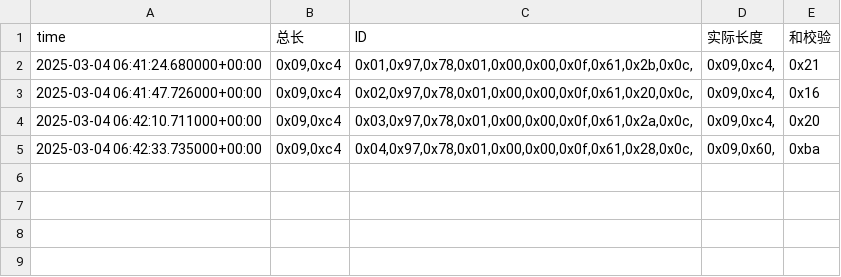
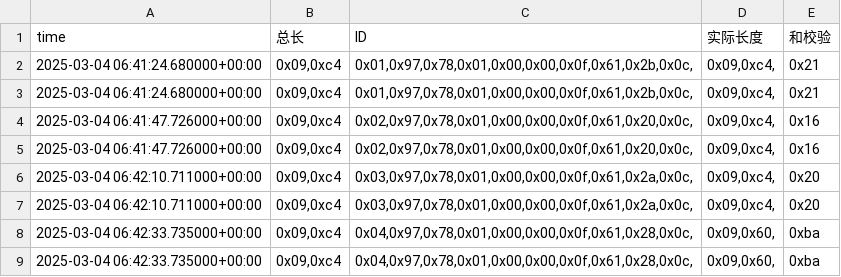
Before and after one commit to weichencsu/ammanexperiment, a CSV file: sensorCSV/869080079873115.csv, drawn as a sheet; the diff names each change by its address in the sheet, - before the commit and + after, or states it on an @@ line.

```diff
--- a/sensorCSV/869080079873115.csv
+++ b/sensorCSV/869080079873115.csv
+row 3: 2025-03-04 06:41:24.680000+00:00 | 0x09,0xc4 | 0x01,0x97,0x78,0x01,0x00,0x00,0x0f,0x61,0x2b,0x0c, | 0x09,0xc4, | 0x21
+row 4: 2025-03-04 06:41:47.726000+00:00 | 0x09,0xc4 | 0x02,0x97,0x78,0x01,0x00,0x00,0x0f,0x61,0x20,0x0c, | 0x09,0xc4, | 0x16
+row 7: 2025-03-04 06:42:10.711000+00:00 | 0x09,0xc4 | 0x03,0x97,0x78,0x01,0x00,0x00,0x0f,0x61,0x2a,0x0c, | 0x09,0xc4, | 0x20
+row 8: 2025-03-04 06:42:33.735000+00:00 | 0x09,0xc4 | 0x04,0x97,0x78,0x01,0x00,0x00,0x0f,0x61,0x28,0x0c, | 0x09,0x60, | 0xba
```
